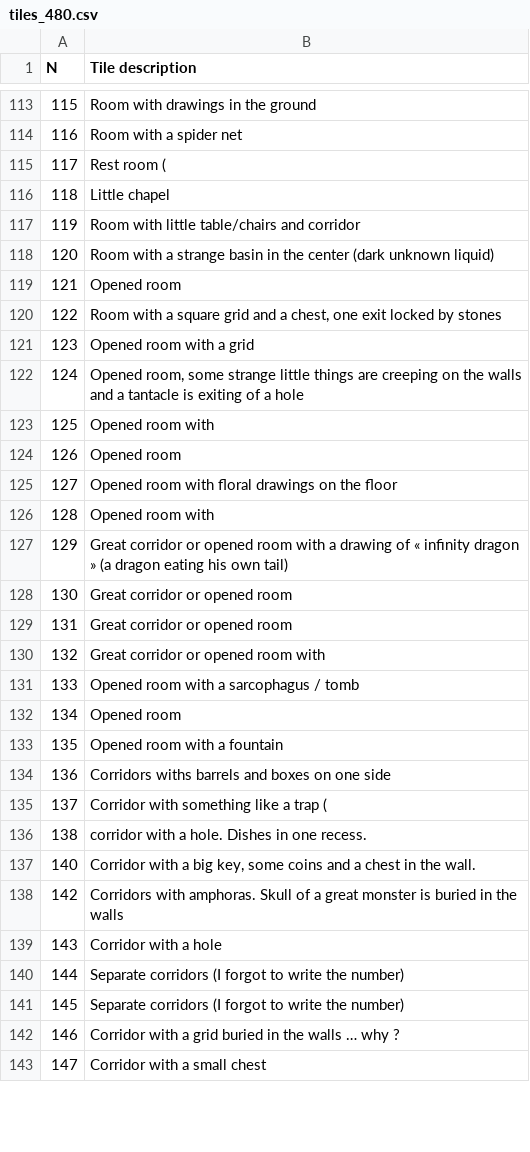
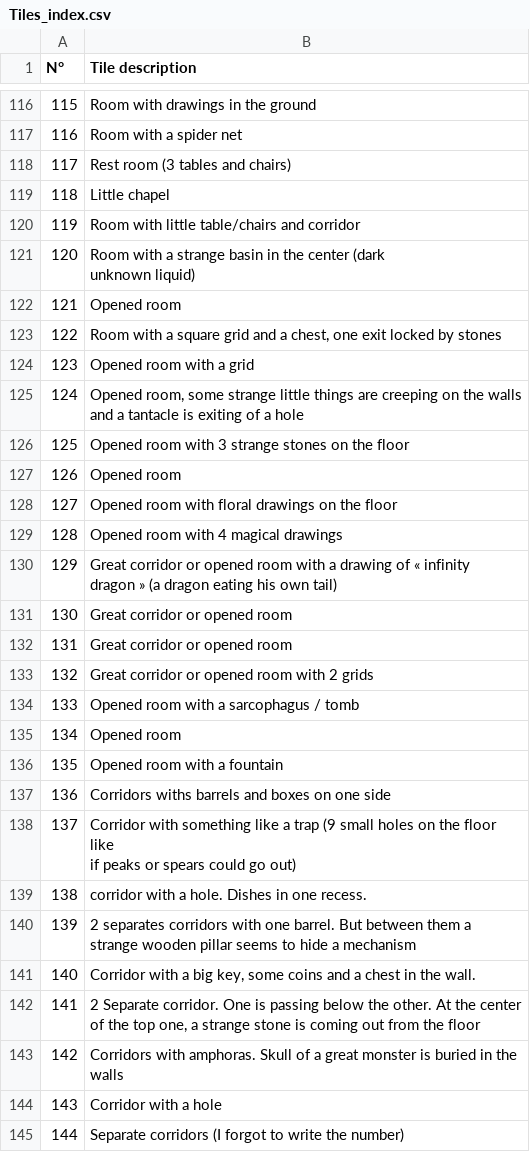
Before and after one commit to brunothesatellite/draw-my-dungeon-generator, a CSV file: Tiles_index.csv (was tiles_480.csv), drawn as a sheet; only a part is shown, gaps mark what is left out; the shorter side is filled out with more unchanged rows; addresses are those after the commit; ↵ is a line break in a cell; the diff covers the shown part only; the diff names each change by its address in the sheet, - before the commit and + after, or states it on an @@ line.

```diff
--- a/tiles_480.csv
+++ b/Tiles_index.csv
@@ column A (N°) renumbered between rows 1 and 142 @@
-B118 (Tile description): Rest room (
+B118 (Tile description): Rest room (3 tables and chairs)
-B121 (Tile description): …unknown liquid)
+B121 (Tile description): …unknown liquid)
-B125 (Tile description): …a hole
+B125 (Tile description): …a hole
-B126 (Tile description): Opened room with
+B126 (Tile description): Opened room with 3 strange stones on the floor
-B128 (Tile description): Opened room with ﬂoral drawings on the ﬂoor
+B128 (Tile description): Opened room with floral drawings on the floor
-B129 (Tile description): Opened room with
+B129 (Tile description): Opened room with 4 magical drawings
-B130 (Tile description): …of « inﬁnity dragon »…
+B130 (Tile description): …of « infinity ↵ dragon »…
-B133 (Tile description): Great corridor or opened room with
+B133 (Tile description): Great corridor or opened room with 2 grids
-B138 (Tile description): …a trap (
+B138 (Tile description): …a trap (9 small holes on the floor like ↵ if peaks or spears could go out)
+row 140: 139 | 2 separates corridors with one barrel. But between them a ↵ strange wooden pillar seems to hide a mechanism
-B142 (Tile description): Corridors with amphoras. Skull of a great monster is buried in the walls
+B142 (Tile description): 2 Separate corridor. One is passing below the other. At the center ↵ of the top one, a strange stone is coming out from the floor
+row 143: 142 | Corridors with amphoras. Skull of a great monster is buried in the ↵ walls
```
Also changed, not shown: 6 added rows and 110 edited cells elsewhere in this file, 3 other files.
